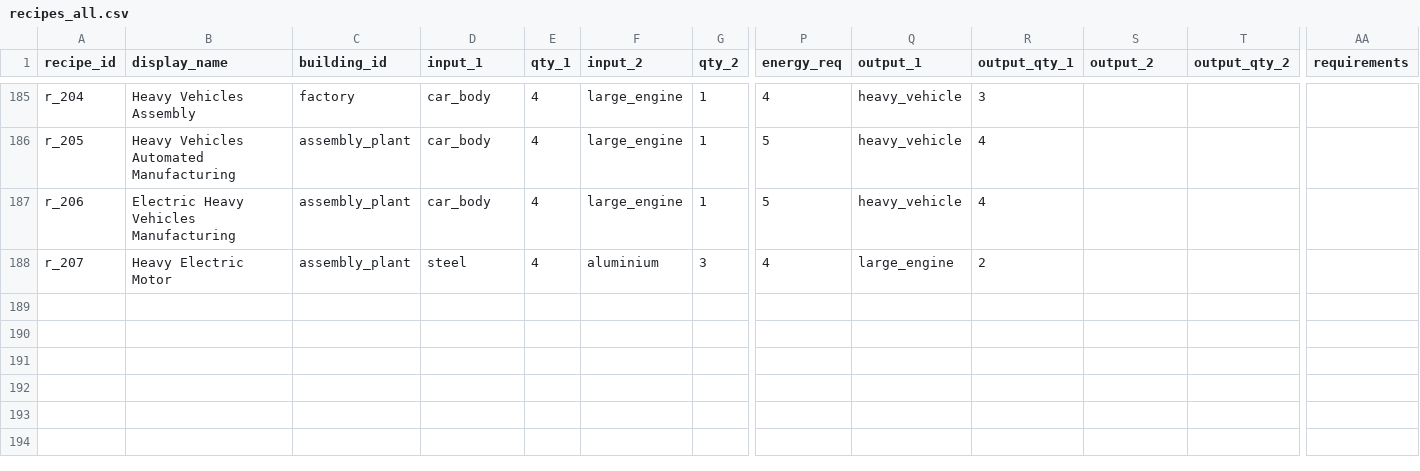
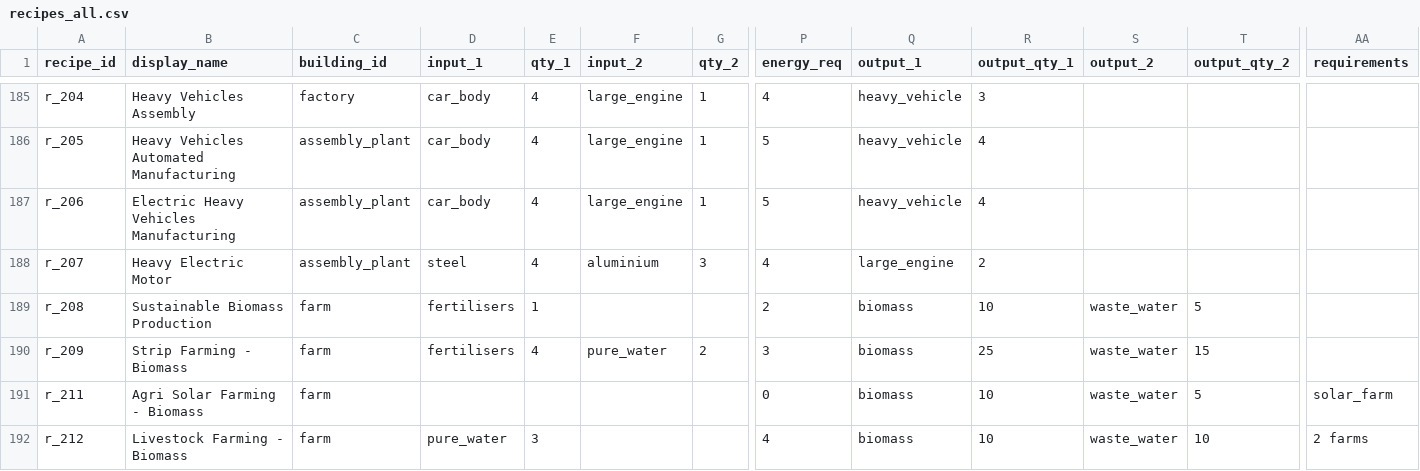
Before and after one commit to LongPigBlankets/price-of-everything, a CSV file: price-of-everything-0.1/data/recipes_all.csv, drawn as a sheet; only a part is shown, gaps mark what is left out; rows hold the shown columns only; the diff names each change by its address in the sheet, - before the commit and + after, or states it on an @@ line.

```diff
--- a/price-of-everything-0.1/data/recipes_all.csv
+++ b/price-of-everything-0.1/data/recipes_all.csv
+row 189: r_208 | Sustainable Biomass Production | farm | fertilisers | 1 |  |  | 2 | biomass | 10 | waste_water | 5
+row 190: r_209 | Strip Farming - Biomass | farm | fertilisers | 4 | pure_water | 2 | 3 | biomass | 25 | waste_water | 15
+row 191: r_211 | Agri Solar Farming - Biomass | farm |  |  |  |  | 0 | biomass | 10 | waste_water | 5 | solar_farm
+row 192: r_212 | Livestock Farming - Biomass | farm | pure_water | 3 |  |  | 4 | biomass | 10 | waste_water | 10 | 2 farms
```
Also changed, not shown: price-of-everything-0.1/data/Buildings - buildingsMVP.csv, price-of-everything-0.1/data/Goods - goodsMVP.csv, 56 other files.
